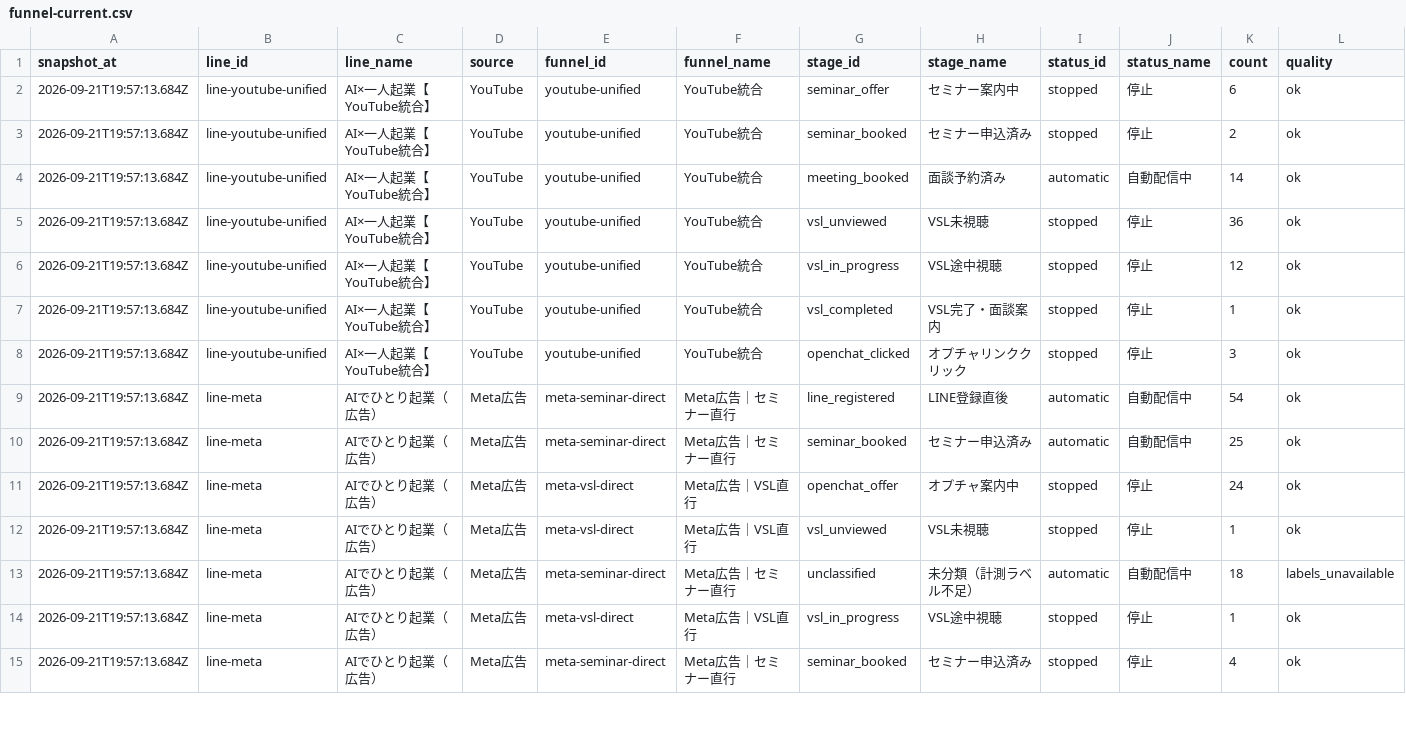
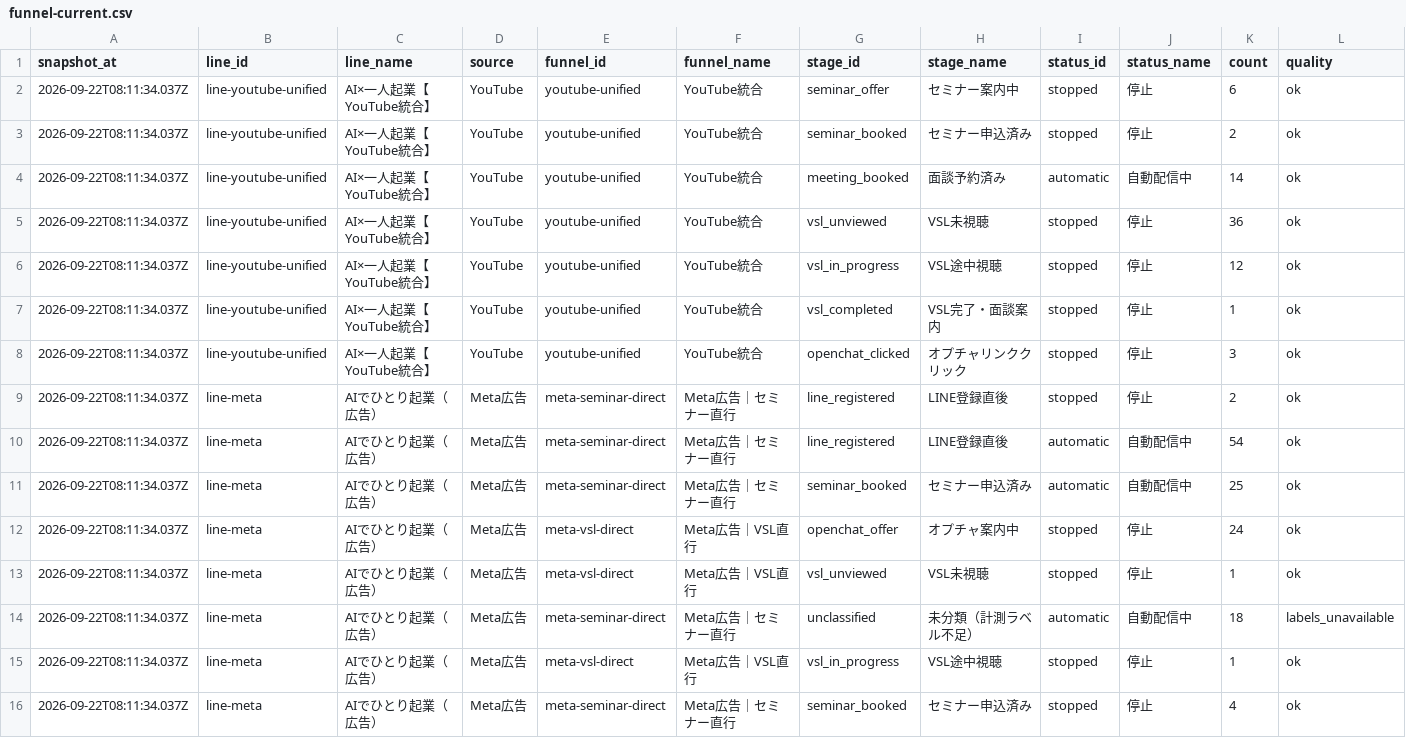
Before and after one commit to puuku0510/suya-youtube-line-dashboard, a CSV file: funnel-current.csv, drawn as a sheet; only a part is shown; addresses are those after the commit; rows hold the shown columns only; the diff covers the shown part only; the diff names each change by its address in the sheet, - before the commit and + after, or states it on an @@ line.

```diff
--- a/funnel-current.csv
+++ b/funnel-current.csv
-A2:A8 (snapshot_at): 2026-09-21T19:57:13.684Z
+A2:A8 (snapshot_at): 2026-09-22T08:11:34.037Z
+row 9: 2026-09-22T08:11:34.037Z | line-meta | AIでひとり起業（広告） | Meta広告 | meta-seminar-direct | Meta広告｜セミナー直行 | line_registered | LINE登録直後 | stopped | 停止 | 2 | ok
-A10:A16 (snapshot_at): 2026-09-21T19:57:13.684Z
+A10:A16 (snapshot_at): 2026-09-22T08:11:34.037Z
```
Also changed, not shown: 1 added row, 2 removed rows and 31 edited cells elsewhere in this file, funnel-cohort.csv, funnel-sync-health.csv, 1 other file.
